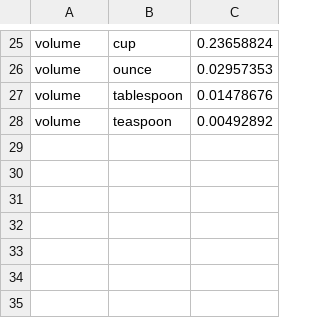
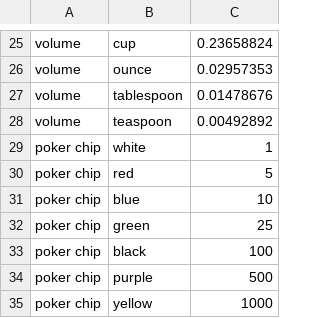
Before and after one commit to fragmentamii/PA9_Unit_Converter, a CSV file: ConverterApp/ConverterApp/tables.csv, drawn as a sheet; only a part is shown, gaps mark what is left out; the diff covers the shown part only.

Commit message:
- Customized the Qt window more - ConverterWrapper class for managing converters - .csv file reading

```diff
--- a/ConverterApp/ConverterApp/tables.csv
+++ b/ConverterApp/ConverterApp/tables.csv
@@ -28 +28,8 @@ volume,tablespoon,0.01478676
 volume,teaspoon,0.00492892
+poker chip,white,1
+poker chip,red,5
+poker chip,blue,10
+poker chip,green,25
+poker chip,black,100
+poker chip,purple,500
+poker chip,yellow,1000
```
Also changed, not shown: 12 edited cells elsewhere in this file, 7 other files.
